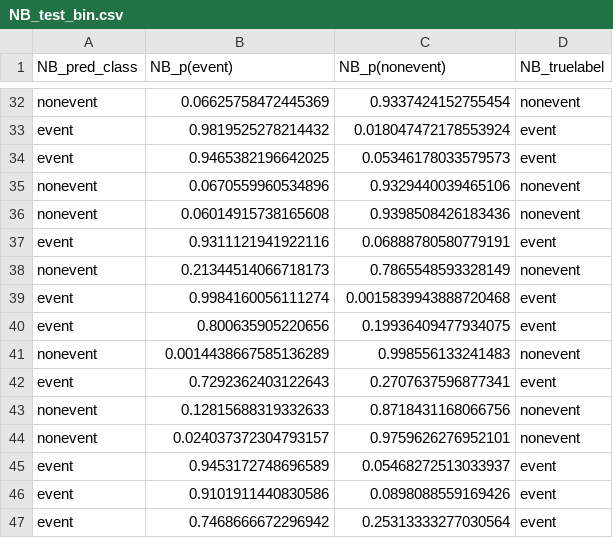
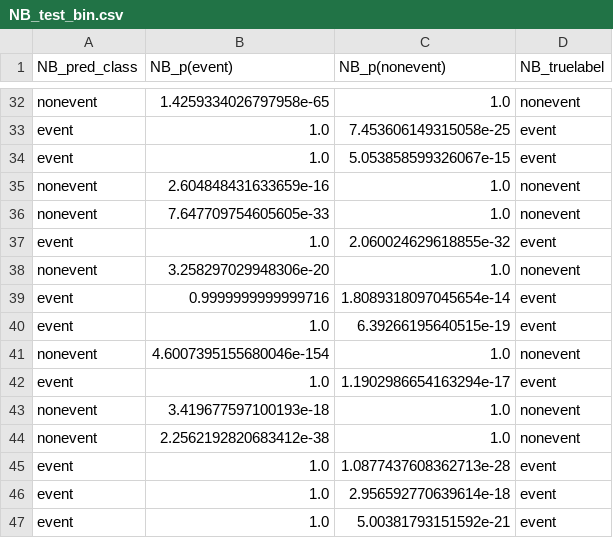
Before and after one commit to williwilliams3/TermProjectIML, a CSV file: prediction_results/NB_test_bin.csv, drawn as a sheet; only a part is shown, gaps mark what is left out; the diff covers the shown part only; the diff names each change by its address in the sheet, - before the commit and + after, or states it on an @@ line.

```diff
--- a/prediction_results/NB_test_bin.csv
+++ b/prediction_results/NB_test_bin.csv
-B32 (NB_p(event)): 0.06625758472445369
+B32 (NB_p(event)): 1.4259334026797958e-65
-C32 (NB_p(nonevent)): 0.9337424152755454
+C32 (NB_p(nonevent)): 1.0
-B33 (NB_p(event)): 0.9819525278214432
+B33 (NB_p(event)): 1.0
-C33 (NB_p(nonevent)): 0.018047472178553924
+C33 (NB_p(nonevent)): 7.453606149315058e-25
-B34 (NB_p(event)): 0.9465382196642025
+B34 (NB_p(event)): 1.0
-C34 (NB_p(nonevent)): 0.05346178033579573
+C34 (NB_p(nonevent)): 5.053858599326067e-15
-B35 (NB_p(event)): 0.0670559960534896
+B35 (NB_p(event)): 2.604848431633659e-16
-C35 (NB_p(nonevent)): 0.9329440039465106
+C35 (NB_p(nonevent)): 1.0
-B36 (NB_p(event)): 0.06014915738165608
+B36 (NB_p(event)): 7.647709754605605e-33
-C36 (NB_p(nonevent)): 0.9398508426183436
+C36 (NB_p(nonevent)): 1.0
-B37 (NB_p(event)): 0.9311121941922116
+B37 (NB_p(event)): 1.0
-C37 (NB_p(nonevent)): 0.06888780580779191
+C37 (NB_p(nonevent)): 2.060024629618855e-32
-B38 (NB_p(event)): 0.21344514066718173
+B38 (NB_p(event)): 3.258297029948306e-20
-C38 (NB_p(nonevent)): 0.7865548593328149
+C38 (NB_p(nonevent)): 1.0
-B39 (NB_p(event)): 0.9984160056111274
+B39 (NB_p(event)): 0.9999999999999716
-C39 (NB_p(nonevent)): 0.0015839943888720468
+C39 (NB_p(nonevent)): 1.8089318097045654e-14
-B40 (NB_p(event)): 0.800635905220656
+B40 (NB_p(event)): 1.0
-C40 (NB_p(nonevent)): 0.19936409477934075
+C40 (NB_p(nonevent)): 6.39266195640515e-19
-B41 (NB_p(event)): 0.0014438667585136289
+B41 (NB_p(event)): 4.6007395155680046e-154
-C41 (NB_p(nonevent)): 0.998556133241483
+C41 (NB_p(nonevent)): 1.0
-B42 (NB_p(event)): 0.7292362403122643
+B42 (NB_p(event)): 1.0
-C42 (NB_p(nonevent)): 0.2707637596877341
+C42 (NB_p(nonevent)): 1.1902986654163294e-17
-B43 (NB_p(event)): 0.12815688319332633
+B43 (NB_p(event)): 3.419677597100193e-18
-C43 (NB_p(nonevent)): 0.8718431168066756
+C43 (NB_p(nonevent)): 1.0
-B44 (NB_p(event)): 0.024037372304793157
+B44 (NB_p(event)): 2.2562192820683412e-38
-C44 (NB_p(nonevent)): 0.9759626276952101
+C44 (NB_p(nonevent)): 1.0
-B45 (NB_p(event)): 0.9453172748696589
+B45 (NB_p(event)): 1.0
-C45 (NB_p(nonevent)): 0.05468272513033937
+C45 (NB_p(nonevent)): 1.0877437608362713e-28
-B46 (NB_p(event)): 0.9101911440830586
+B46 (NB_p(event)): 1.0
-C46 (NB_p(nonevent)): 0.0898088559169426
+C46 (NB_p(nonevent)): 2.956592770639614e-18
-B47 (NB_p(event)): 0.7468666672296942
+B47 (NB_p(event)): 1.0
-C47 (NB_p(nonevent)): 0.25313333277030564
+C47 (NB_p(nonevent)): 5.00381793151592e-21
```
Also changed, not shown: 149 edited cells elsewhere in this file, prediction_results/NB_multi.csv, prediction_results/NB_test_multi.csv, 1 other file.
